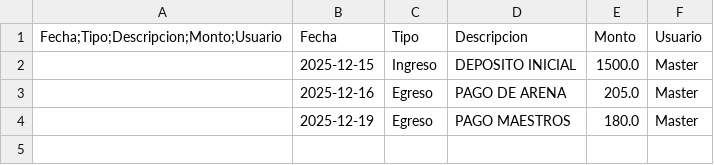
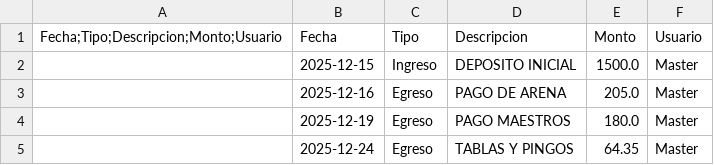
Before and after one commit to paesloma/dashboard-financiero, a CSV file: data.csv, drawn as a sheet; the diff names each change by its address in the sheet, - before the commit and + after, or states it on an @@ line.

Commit message:
Actualización de saldo: 2026-01-12 16:44:35.311898

```diff
--- a/data.csv
+++ b/data.csv
+row 5:  | 2025-12-24 | Egreso | TABLAS Y PINGOS | 64.35 | Master
```
